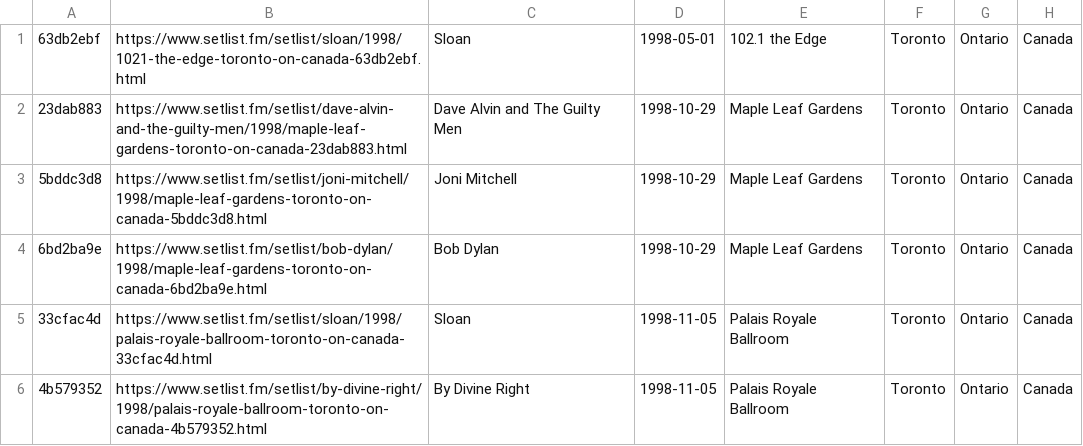
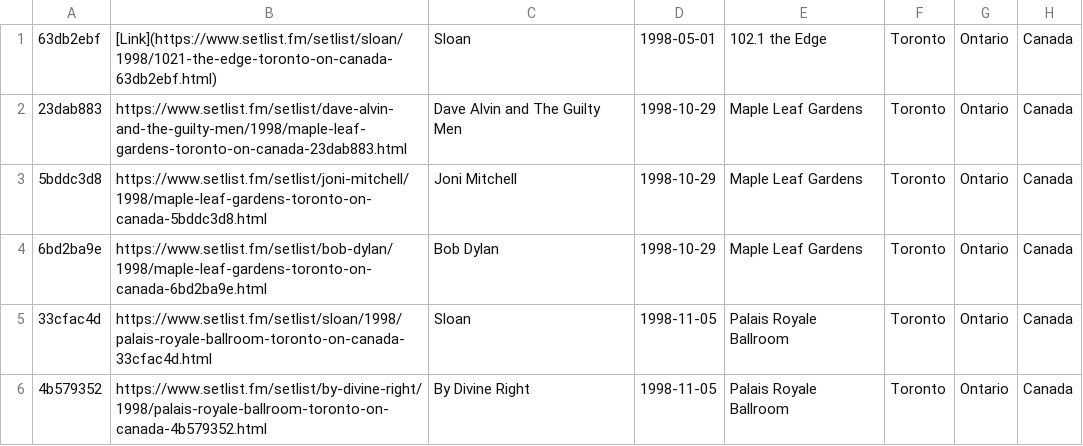
Before and after one commit to aanklewicz/myConcerts, a CSV file: concerts.csv, drawn as a sheet; only a part is shown.

Commit message:
Update concerts.csv
testing a link

```diff
--- a/concerts.csv
+++ b/concerts.csv
@@ -1,2 +1,2 @@
-"63db2ebf","https://www.setlist.fm/setlist/sloan/1998/1021-the-edge-toronto-on-canada-63db2ebf.html","Sloan","1998-05-01","102.1 the Edge","Toronto","Ontario","Canada"
+"63db2ebf","[Link](https://www.setlist.fm/setlist/sloan/1998/1021-the-edge-toronto-on-canada-63db2ebf.html)","Sloan","1998-05-01","102.1 the Edge","Toronto","Ontario","Canada"
 "23dab883","https://www.setlist.fm/setlist/dave-alvin-and-the-guilty-men/1998/maple-leaf-gardens-toronto-on-canada-23dab883.html","Dave Alvin and The Guilty Men","1998-10-29","Maple Leaf Gardens","Toronto","Ontario","Canada"
```
